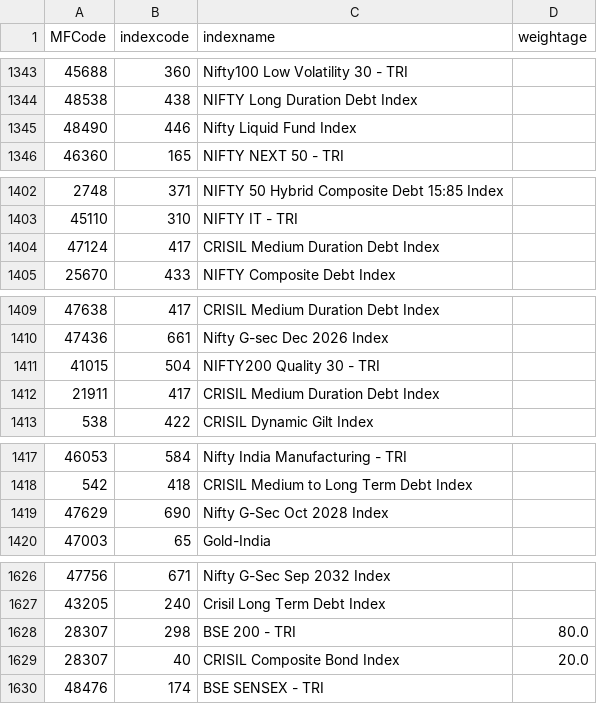
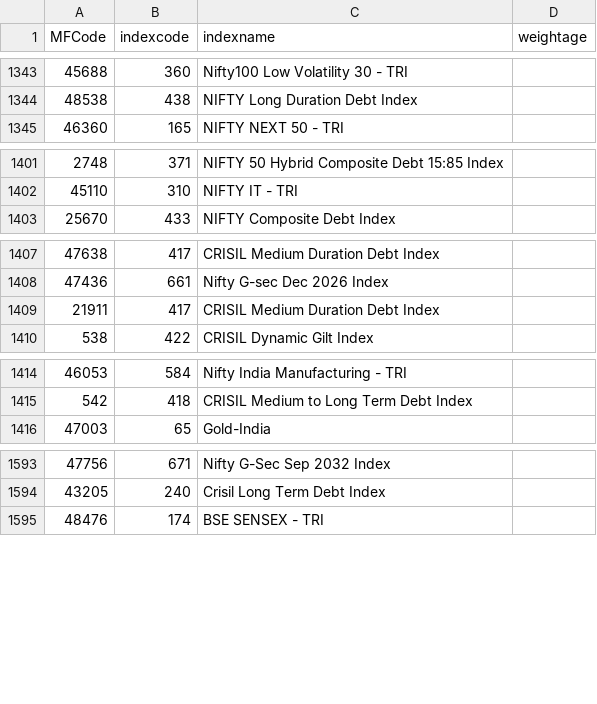
Before and after one commit to nikunjbaheti/MF_Holdinfs-gs, a CSV file: Benchmarks.csv, drawn as a sheet; only a part is shown, gaps mark what is left out; the diff covers the shown part only.

```diff
--- a/Benchmarks.csv
+++ b/Benchmarks.csv
@@ -1344,3 +1344,2 @@ MFCode,indexcode,indexname,weightage
 48538,438,NIFTY Long Duration Debt Index,
-48490,446,Nifty Liquid Fund Index,
 46360,165,NIFTY NEXT 50 - TRI,
@@ -1403,3 +1402,2 @@ MFCode,indexcode,indexname,weightage
 45110,310,NIFTY IT - TRI,
-47124,417,CRISIL Medium Duration Debt Index,
 25670,433,NIFTY Composite Debt Index,
@@ -1410,3 +1408,2 @@ MFCode,indexcode,indexname,weightage
 47436,661,Nifty G-sec Dec 2026 Index,
-41015,504,NIFTY200 Quality 30 - TRI,
 21911,417,CRISIL Medium Duration Debt Index,
@@ -1418,3 +1415,2 @@ MFCode,indexcode,indexname,weightage
 542,418,CRISIL Medium to Long Term Debt Index,
-47629,690,Nifty G-Sec Oct 2028 Index,
 47003,65,Gold-India,
@@ -1627,4 +1594,2 @@ MFCode,indexcode,indexname,weightage
 43205,240,Crisil Long Term Debt Index,
-28307,298,BSE 200 - TRI,80.0
-28307,40,CRISIL Composite Bond Index,20.0
 48476,174,BSE SENSEX - TRI,
```
Also changed, not shown: 57 removed rows elsewhere in this file, MFCodes.csv, 5 other files.
